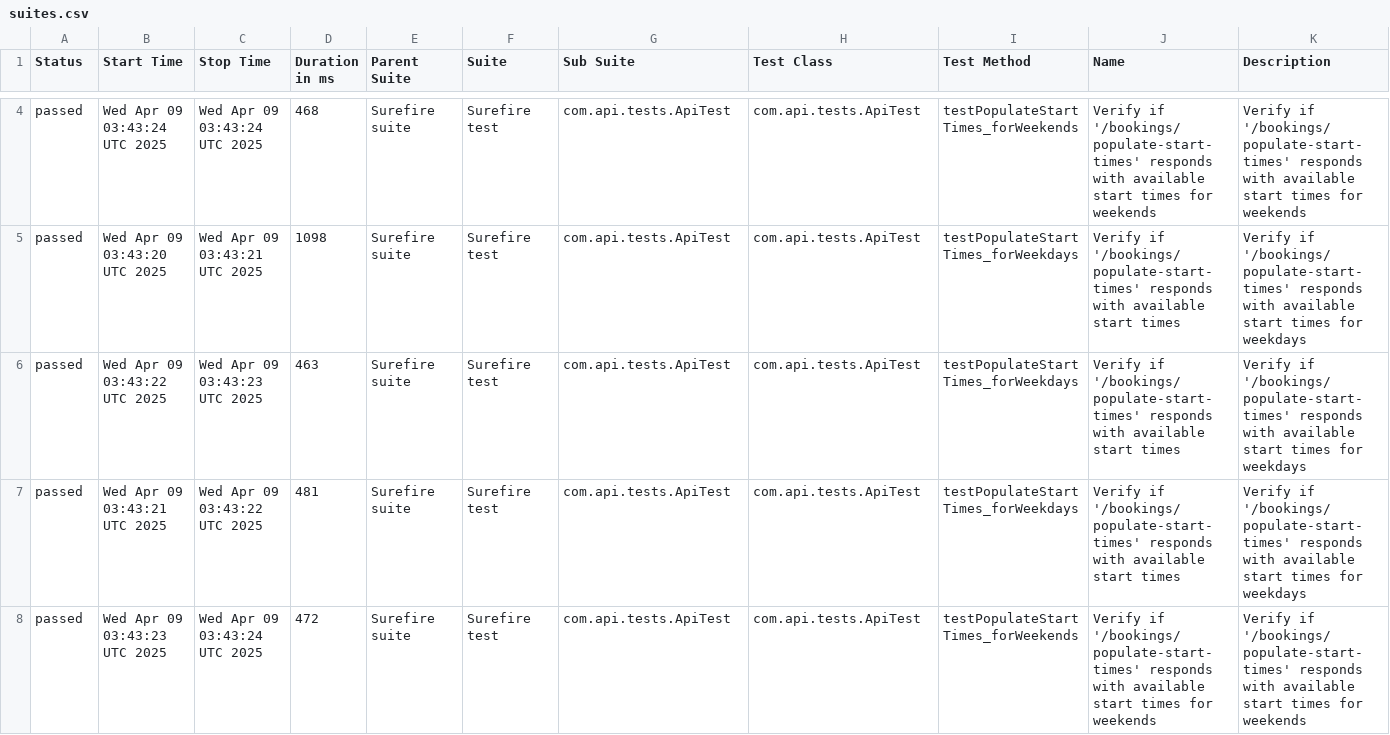
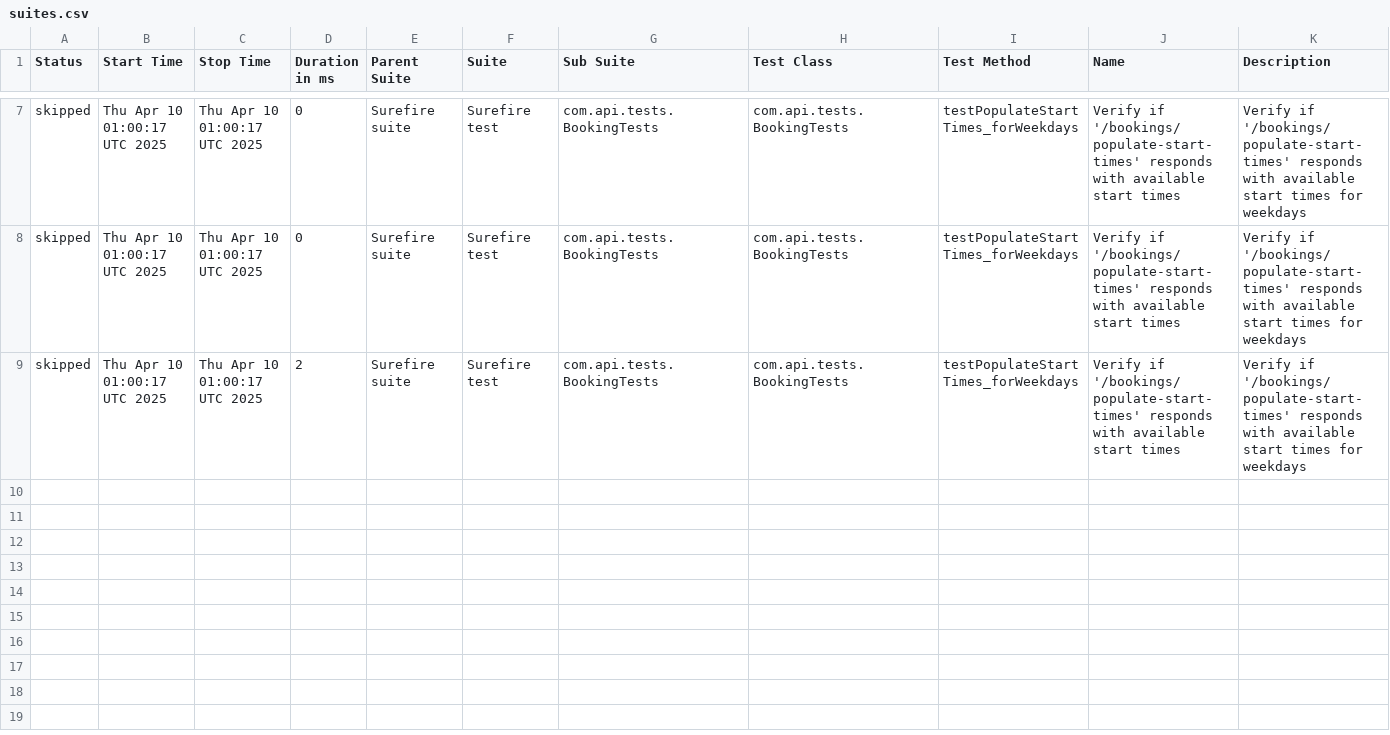
Before and after one commit to amitshokeen/PorticoTennisApp_API_TestAutomation, a CSV file: data/suites.csv, drawn as a sheet; only a part is shown, gaps mark what is left out; the diff covers the shown part only.

```diff
--- a/data/suites.csv
+++ b/data/suites.csv
@@ -4,5 +7,3 @@
-"passed","Wed Apr 09 03:43:24 UTC 2025","Wed Apr 09 03:43:24 UTC 2025","468","Surefire suite","Surefire test","com.api.tests.ApiTest","com.api.tests.ApiTest","testPopulateStartTimes_forWeekends","Verify if '/bookings/populate-start-times' responds with available start times for weekends","Verify if '/bookings/populate-start-times' responds with available start times for weekends"
-"passed","Wed Apr 09 03:43:20 UTC 2025","Wed Apr 09 03:43:21 UTC 2025","1098","Surefire suite","Surefire test","com.api.tests.ApiTest","com.api.tests.ApiTest","testPopulateStartTimes_forWeekdays","Verify if '/bookings/populate-start-times' responds with available start times","Verify if '/bookings/populate-start-times' responds with available start times for weekdays"
-"passed","Wed Apr 09 03:43:22 UTC 2025","Wed Apr 09 03:43:23 UTC 2025","463","Surefire suite","Surefire test","com.api.tests.ApiTest","com.api.tests.ApiTest","testPopulateStartTimes_forWeekdays","Verify if '/bookings/populate-start-times' responds with available start times","Verify if '/bookings/populate-start-times' responds with available start times for weekdays"
-"passed","Wed Apr 09 03:43:21 UTC 2025","Wed Apr 09 03:43:22 UTC 2025","481","Surefire suite","Surefire test","com.api.tests.ApiTest","com.api.tests.ApiTest","testPopulateStartTimes_forWeekdays","Verify if '/bookings/populate-start-times' responds with available start times","Verify if '/bookings/populate-start-times' responds with available start times for weekdays"
-"passed","Wed Apr 09 03:43:23 UTC 2025","Wed Apr 09 03:43:24 UTC 2025","472","Surefire suite","Surefire test","com.api.tests.ApiTest","com.api.tests.ApiTest","testPopulateStartTimes_forWeekends","Verify if '/bookings/populate-start-times' responds with available start times for weekends","Verify if '/bookings/populate-start-times' responds with available start times for weekends"
+"skipped","Thu Apr 10 01:00:17 UTC 2025","Thu Apr 10 01:00:17 UTC 2025","0","Surefire suite","Surefire test","com.api.tests.BookingTests","com.api.tests.BookingTests","testPopulateStartTimes_forWeekdays","Verify if '/bookings/populate-start-times' responds with available start times","Verify if '/bookings/populate-start-times' responds with available start times for weekdays"
+"skipped","Thu Apr 10 01:00:17 UTC 2025","Thu Apr 10 01:00:17 UTC 2025","0","Surefire suite","Surefire test","com.api.tests.BookingTests","com.api.tests.BookingTests","testPopulateStartTimes_forWeekdays","Verify if '/bookings/populate-start-times' responds with available start times","Verify if '/bookings/populate-start-times' responds with available start times for weekdays"
+"skipped","Thu Apr 10 01:00:17 UTC 2025","Thu Apr 10 01:00:17 UTC 2025","2","Surefire suite","Surefire test","com.api.tests.BookingTests","com.api.tests.BookingTests","testPopulateStartTimes_forWeekdays","Verify if '/bookings/populate-start-times' responds with available start times","Verify if '/bookings/populate-start-times' responds with available start times for weekdays"
```
Also changed, not shown: 3 added rows and 12 edited cells elsewhere in this file, 42 other files.
